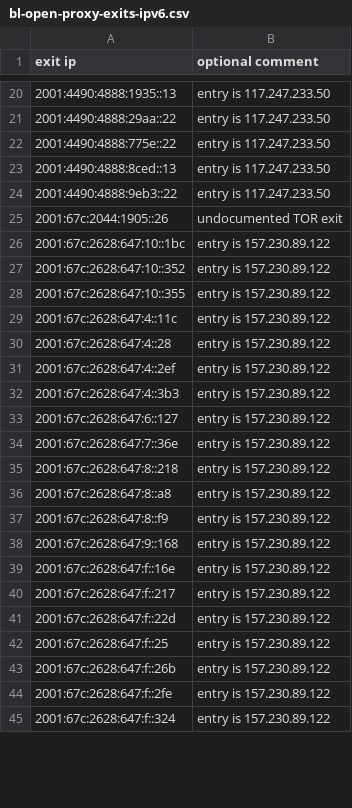
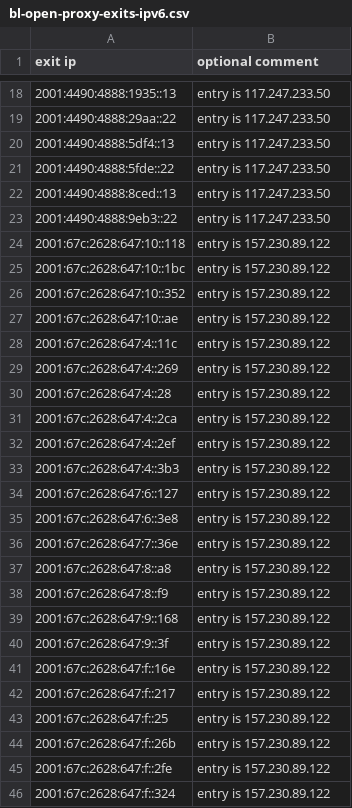
Before and after one commit to mannfredcom/daily-proxy-ips, a CSV file: bl-open-proxy-exits-ipv6.csv, drawn as a sheet; only a part is shown, gaps mark what is left out; the diff covers the shown part only.

```diff
--- a/bl-open-proxy-exits-ipv6.csv
+++ b/bl-open-proxy-exits-ipv6.csv
@@ -21,11 +19,14 @@ exit ip,optional comment
 2001:4490:4888:29aa::22,entry is 117.247.233.50
-2001:4490:4888:775e::22,entry is 117.247.233.50
+2001:4490:4888:5df4::13,entry is 117.247.233.50
+2001:4490:4888:5fde::22,entry is 117.247.233.50
 2001:4490:4888:8ced::13,entry is 117.247.233.50
 2001:4490:4888:9eb3::22,entry is 117.247.233.50
-2001:67c:2044:1905::26,undocumented TOR exit
+2001:67c:2628:647:10::118,entry is 157.230.89.122
 2001:67c:2628:647:10::1bc,entry is 157.230.89.122
 2001:67c:2628:647:10::352,entry is 157.230.89.122
-2001:67c:2628:647:10::355,entry is 157.230.89.122
+2001:67c:2628:647:10::ae,entry is 157.230.89.122
 2001:67c:2628:647:4::11c,entry is 157.230.89.122
+2001:67c:2628:647:4::269,entry is 157.230.89.122
 2001:67c:2628:647:4::28,entry is 157.230.89.122
+2001:67c:2628:647:4::2ca,entry is 157.230.89.122
 2001:67c:2628:647:4::2ef,entry is 157.230.89.122
@@ -33,4 +34,4 @@ exit ip,optional comment
 2001:67c:2628:647:6::127,entry is 157.230.89.122
+2001:67c:2628:647:6::3e8,entry is 157.230.89.122
 2001:67c:2628:647:7::36e,entry is 157.230.89.122
-2001:67c:2628:647:8::218,entry is 157.230.89.122
 2001:67c:2628:647:8::a8,entry is 157.230.89.122
@@ -38,5 +39,5 @@ exit ip,optional comment
 2001:67c:2628:647:9::168,entry is 157.230.89.122
+2001:67c:2628:647:9::3f,entry is 157.230.89.122
 2001:67c:2628:647:f::16e,entry is 157.230.89.122
 2001:67c:2628:647:f::217,entry is 157.230.89.122
-2001:67c:2628:647:f::22d,entry is 157.230.89.122
 2001:67c:2628:647:f::25,entry is 157.230.89.122
```
Also changed, not shown: 14 added rows, 27 removed rows and 29 edited cells elsewhere in this file, bl-open-proxy-exits-ipv4.csv.
